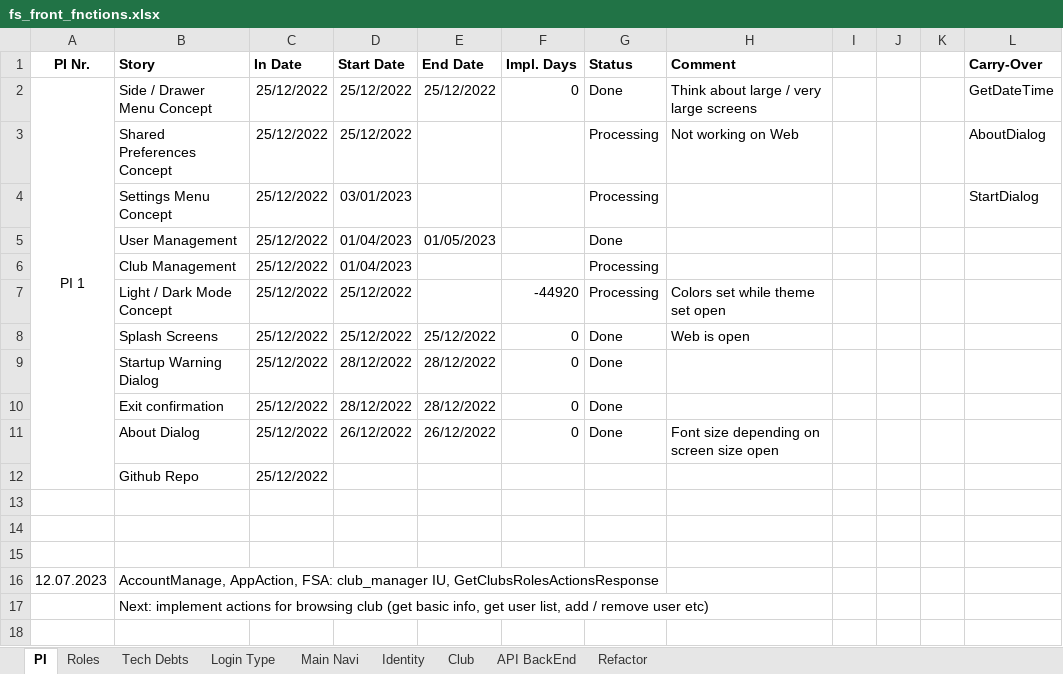
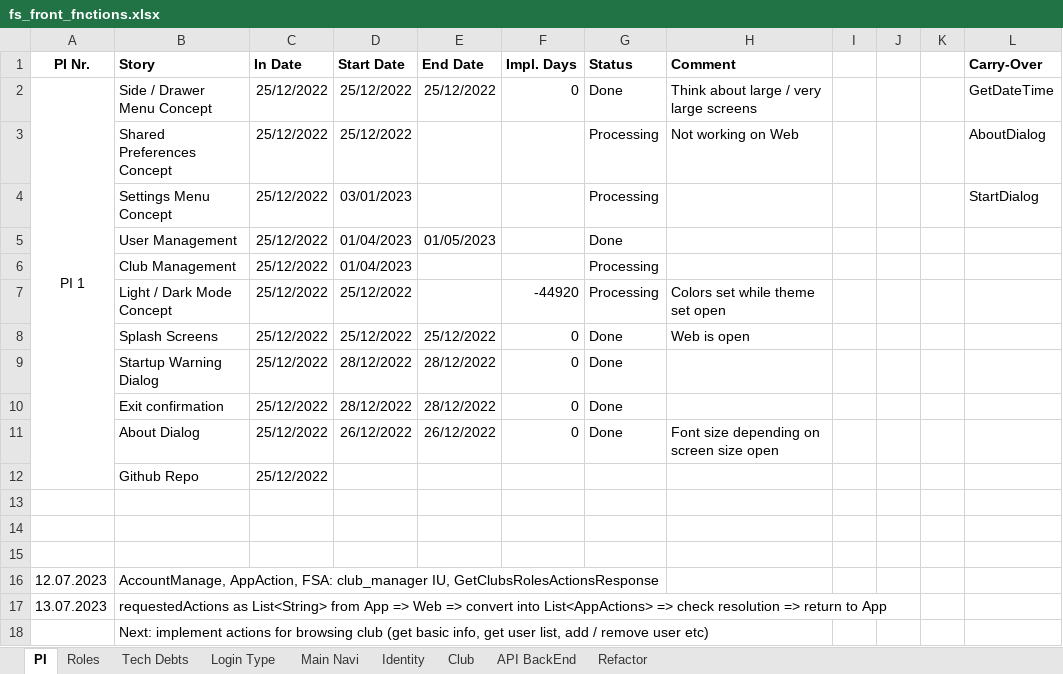
Before and after one commit to fellow7000/FlySafeFront, an Excel workbook: spec/fs_front_fnctions.xlsx, sheet PI, drawn as a sheet; values as stored, in another font and other column widths than the file's, no borders; conditional formats not drawn; the diff names each change by its address in the sheet, - before the commit and + after, or states it on an @@ line.

Commit message:
17.07.2023 End of the Day, M1 Started to work on club details

```diff
--- a/spec/fs_front_fnctions.xlsx (sheet PI)
+++ b/spec/fs_front_fnctions.xlsx (sheet PI)
+row 17: 13.07.2023 | requestedActions as List<String> from App => Web => convert into List<AppActions> => check resolution => return to App
```
Also changed, not shown: 13 other files.
